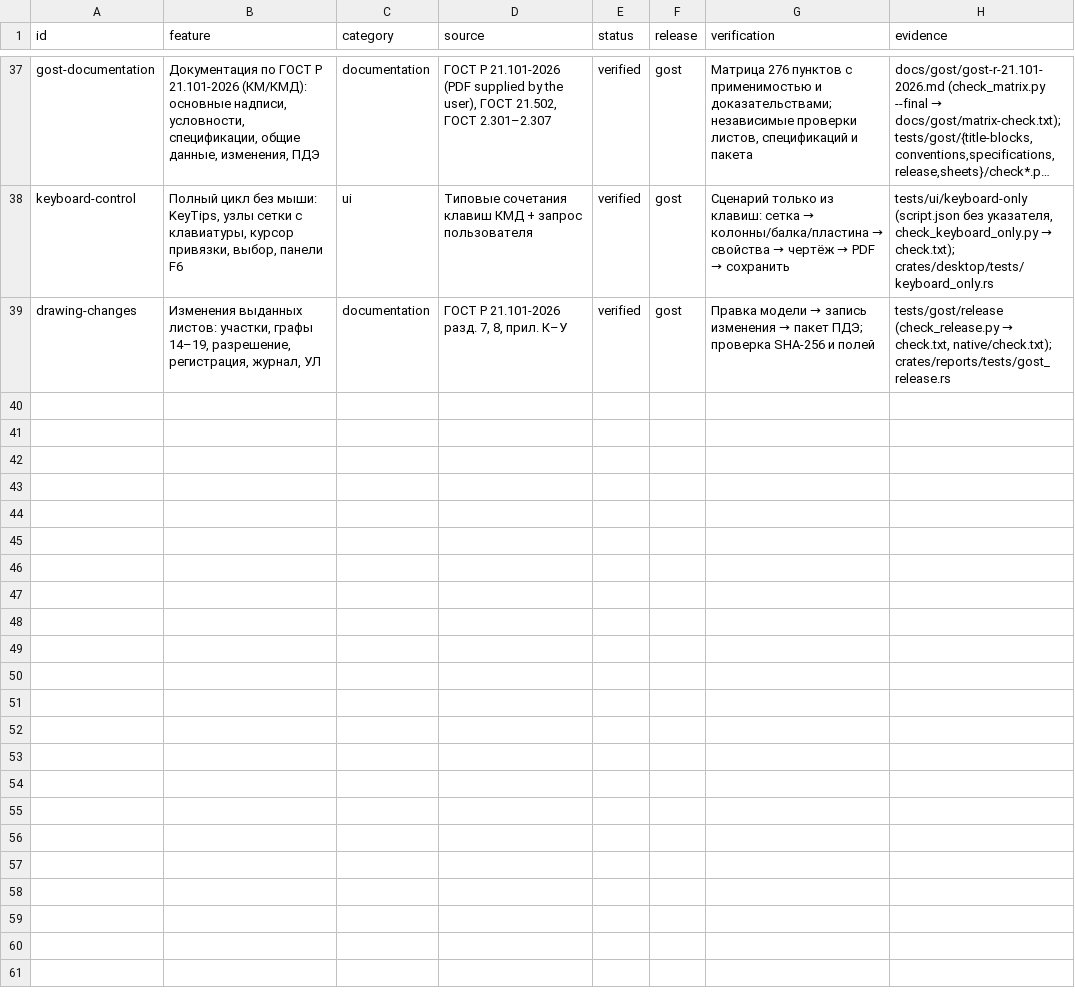
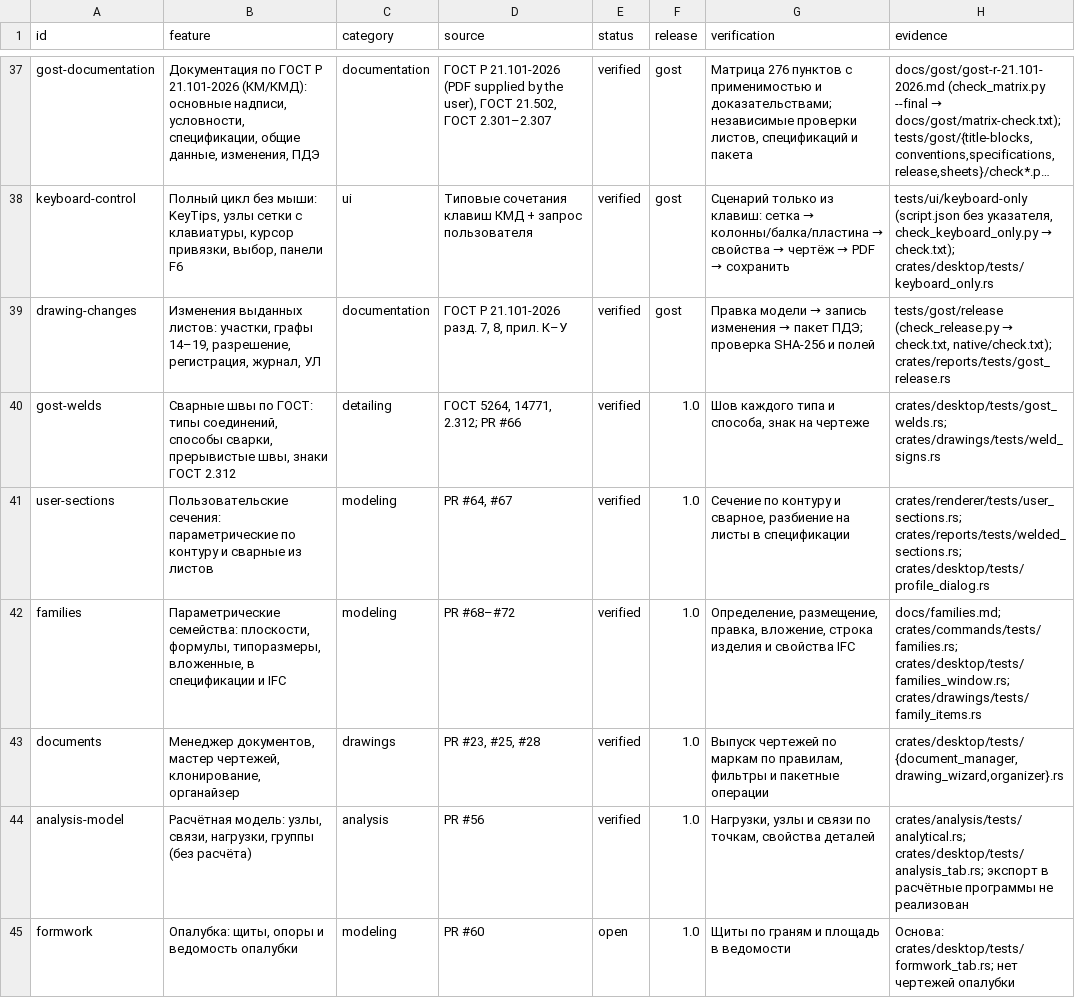
Before and after one commit to BetonSP63/open-bim, a CSV file: docs/parity.csv, drawn as a sheet; only a part is shown, gaps mark what is left out; long unchanged cells end in …; the diff covers the shown part only; the diff names each change by its address in the sheet, - before the commit and + after, or states it on an @@ line.

```diff
--- a/docs/parity.csv
+++ b/docs/parity.csv
+row 40: gost-welds | Сварные швы по ГОСТ: типы соединений, способы сварки, прерывистые швы, знаки ГОСТ 2.312 | detailing | ГОСТ 5264, 14771, 2.312; PR #66 | verified | 1.0 | Шов каждого типа и способа, знак на чертеже | crates/desktop/tests/gost_welds.rs; crates/drawings/tests/weld_signs.rs
+row 41: user-sections | Пользовательские сечения: параметрические по контуру и сварные из листов | modeling | PR #64, #67 | verified | 1.0 | Сечение по контуру и сварное, разбиение на листы в спецификации | crates/renderer/tests/user_sections.rs; crates/reports/tests/welded_sections.rs; crates/desktop/tests/profile_dialog.rs
+row 42: families | Параметрические семейства: плоскости, формулы, типоразмеры, вложенные, в спецификации и IFC | modeling | PR #68–#72 | verified | 1.0 | Определение, размещение, правка, вложение, строка изделия и свойства IFC | docs/families.md; crates/commands/tests/families.rs; crates/desktop/tests/families_window.rs; crates/drawings/tests/family_items.rs
+row 43: documents | Менеджер документов, мастер чертежей, клонирование, органайзер | drawings | PR #23, #25, #28 | verified | 1.0 | Выпуск чертежей по маркам по правилам, фильтры и пакетные операции | crates/desktop/tests/{document_manager,drawing_wizard,organizer}.rs
+row 44: analysis-model | Расчётная модель: узлы, связи, нагрузки, группы (без расчёта) | analysis | PR #56 | verified | 1.0 | Нагрузки, узлы и связи по точкам, свойства деталей | crates/analysis/tests/analytical.rs; crates/desktop/tests/analysis_tab.rs; экспорт в расчётные программы не реализован
+row 45: formwork | Опалубка: щиты, опоры и ведомость опалубки | modeling | PR #60 | open | 1.0 | Щиты по граням и площадь в ведомости | Основа: crates/desktop/tests/formwork_tab.rs; нет чертежей опалубки
```
Also changed, not shown: 29 edited cells elsewhere in this file, 4 other files.
